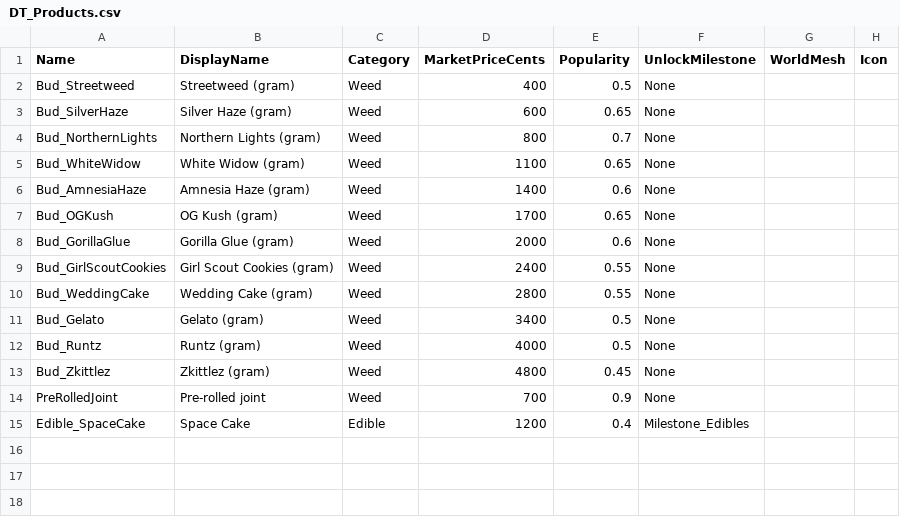
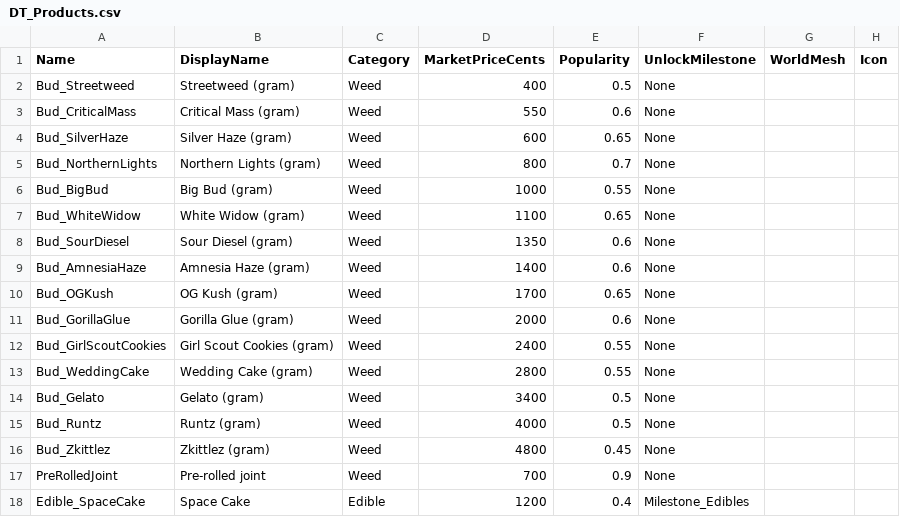
Before and after one commit to Dustoned/ThePlugSIM, a CSV file: Data/DT_Products.csv, drawn as a sheet; the diff names each change by its address in the sheet, - before the commit and + after, or states it on an @@ line.

Commit message:
Strains: meer variatie + 3 nieuwe + bredere groeitijd-progressie
- Nieuw: Critical Mass (bulk vroeg), Sour Diesel (potent mid), Big Bud (bulk premium, ~hele dag grow).
- Archetypes: hoge THC/lage yield/medium grow vs lage THC/hoge yield/zeer lange grow (Big Bud 18% THC, 38g, 30 min).
- Groeitijd loopt nu 4..17 min mainline + bulk-uitschieters (16/30). Seeds + buds auto in shop/markt (DT_Strains + DT_Products herimport).

```diff
--- a/Data/DT_Products.csv
+++ b/Data/DT_Products.csv
+row 3: Bud_CriticalMass | Critical Mass (gram) | Weed | 550 | 0.6 | None
+row 6: Bud_BigBud | Big Bud (gram) | Weed | 1000 | 0.55 | None
+row 8: Bud_SourDiesel | Sour Diesel (gram) | Weed | 1350 | 0.6 | None
```
Also changed, not shown: Data/DT_Strains.csv, 3 other files.
